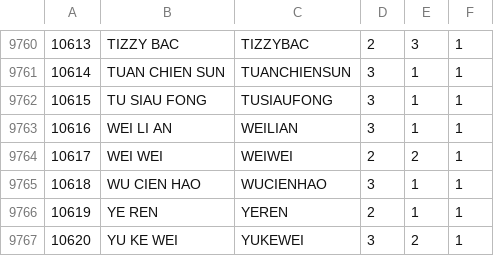
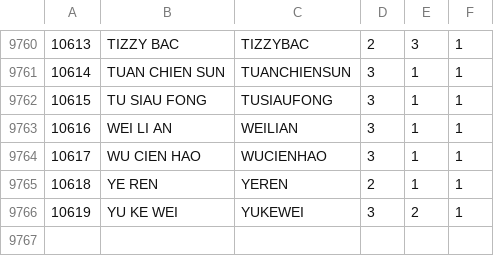
Before and after one commit to TrueTamao/KaraokeTW, a CSV file: db/artists.csv, drawn as a sheet; only a part is shown, gaps mark what is left out; removed rows and columns are numbered as before the commit, all else as after; the diff names each change by its address in the sheet, - before the commit and + after, or states it on an @@ line.

```diff
--- a/db/artists.csv
+++ b/db/artists.csv
-row 9764: 10617 | WEI WEI | WEIWEI | 2 | 2 | 1
@@ column A renumbered from row 9764 down @@
```
Also changed, not shown: db/origin_artists.csv, 1 other file.
